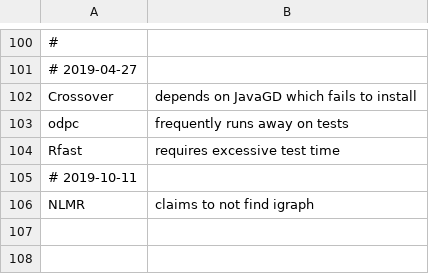
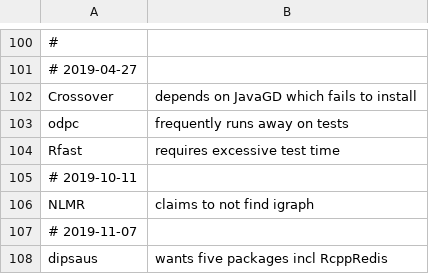
Before and after one commit to RcppCore/rcpp-logs, a CSV file: data/blacklist.csv, drawn as a sheet; only a part is shown, gaps mark what is left out; the diff names each change by its address in the sheet, - before the commit and + after, or states it on an @@ line.

Commit message:
Rcpp 1.0.3

```diff
--- a/data/blacklist.csv
+++ b/data/blacklist.csv
+row 107: # 2019-11-07
+row 108: dipsaus | wants five packages incl RcppRedis
```
Also changed, not shown: 4 other files.
